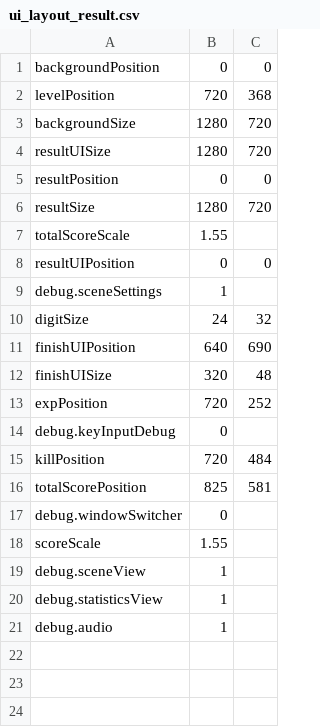
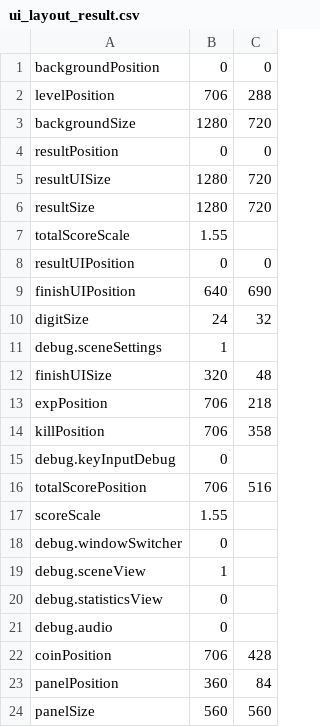
Before and after one commit to OKUBO-0/KuboEngine, a CSV file: project/Resources/DirectXGame/data/ui_layout_result.csv, drawn as a sheet.

```diff
--- a/project/Resources/DirectXGame/data/ui_layout_result.csv
+++ b/project/Resources/DirectXGame/data/ui_layout_result.csv
@@ -1,6 +1,6 @@
 backgroundPosition,0,0
-levelPosition,720,368
+levelPosition,706,288
 backgroundSize,1280,720
+resultPosition,0,0
 resultUISize,1280,720
-resultPosition,0,0
 resultSize,1280,720
@@ -8,14 +8,17 @@ totalScoreScale,1.55
 resultUIPosition,0,0
+finishUIPosition,640,690
+digitSize,24,32
 debug.sceneSettings,1
-digitSize,24,32
-finishUIPosition,640,690
 finishUISize,320,48
-expPosition,720,252
+expPosition,706,218
+killPosition,706,358
 debug.keyInputDebug,0
-killPosition,720,484
-totalScorePosition,825,581
+totalScorePosition,706,516
+scoreScale,1.55
 debug.windowSwitcher,0
-scoreScale,1.55
 debug.sceneView,1
-debug.statisticsView,1
-debug.audio,1
+debug.statisticsView,0
+debug.audio,0
+coinPosition,706,428
+panelPosition,360,84
+panelSize,560,560
```
Also changed, not shown: project/Resources/DirectXGame/data/debug_tuning.csv, project/Resources/DirectXGame/data/ui_layout_title.csv, 3 other files.
